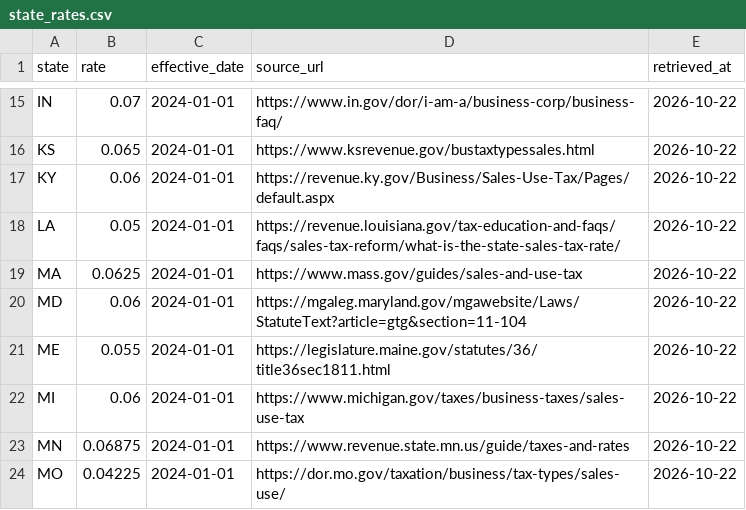
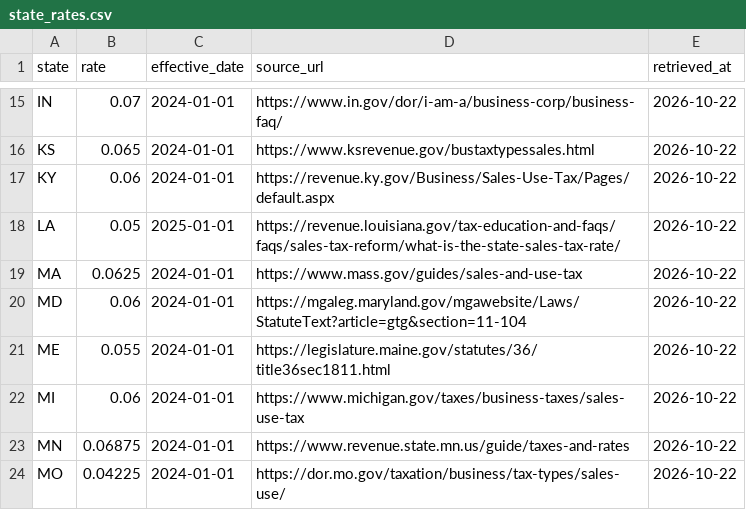
Before and after one commit to Ringzero787/taxlocus-data, a CSV file: data/state_rates.csv, drawn as a sheet; only a part is shown, gaps mark what is left out.

```diff
--- a/data/state_rates.csv
+++ b/data/state_rates.csv
@@ -17,3 +17,3 @@ KS,0.065,2024-01-01,https://www.ksrevenue.gov/bustaxtypessales.html,2026-10-22
 KY,0.06,2024-01-01,https://revenue.ky.gov/Business/Sales-Use-Tax/Pages/default.aspx,2026-10-22
-LA,0.05,2024-01-01,https://revenue.louisiana.gov/tax-education-and-faqs/faqs/sales-tax-reform/what-is-the-state-sales-tax-rate/,2026-10-22
+LA,0.05,2025-01-01,https://revenue.louisiana.gov/tax-education-and-faqs/faqs/sales-tax-reform/what-is-the-state-sales-tax-rate/,2026-10-22
 MA,0.0625,2024-01-01,https://www.mass.gov/guides/sales-and-use-tax,2026-10-22
```
Also changed, not shown: data/filing_forms.csv, data/rate_change_frequency.csv, 9 other files.
